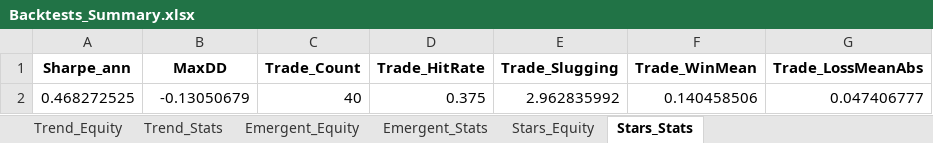
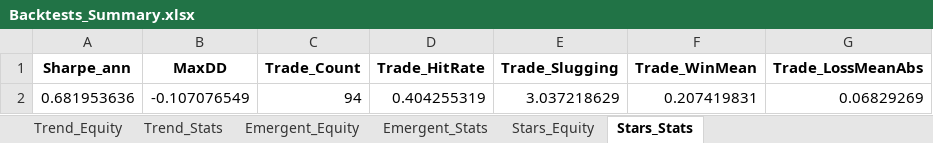
Before and after one commit to mulherin/Signal, an Excel workbook: Backtests_Summary.xlsx, sheet Stars_Stats, drawn as a sheet; values as stored, in another font and other column widths than the file's, no borders; removed rows and columns are numbered as before the commit, all else as after; the diff names each change by its address in the sheet, - before the commit and + after, or states it on an @@ line.

```diff
--- a/Backtests_Summary.xlsx (sheet Stars_Stats)
+++ b/Backtests_Summary.xlsx (sheet Stars_Stats)
-row 2: 0.468272525 | -0.13050679 | 40 | 0.375 | 2.962835992 | 0.140458506 | 0.047406777
+row 2: 0.681953636 | -0.107076549 | 94 | 0.404255319 | 3.037218629 | 0.207419831 | 0.06829269
```
Also changed, not shown: sheet Emergent_Equity, sheet Trend_Equity, sheet Stars_Equity, sheet Emergent_Stats, sheet Trend_Stats, charts or pictures, Signals_Daily.xlsx, 11 other files.
